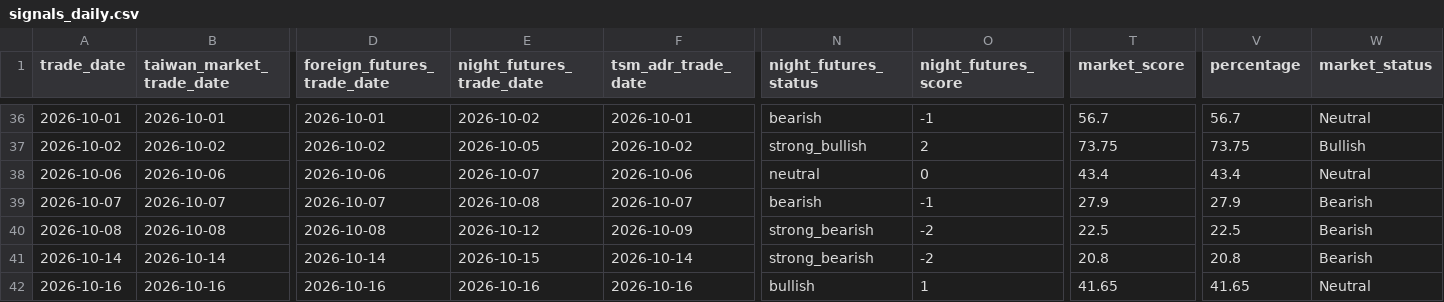
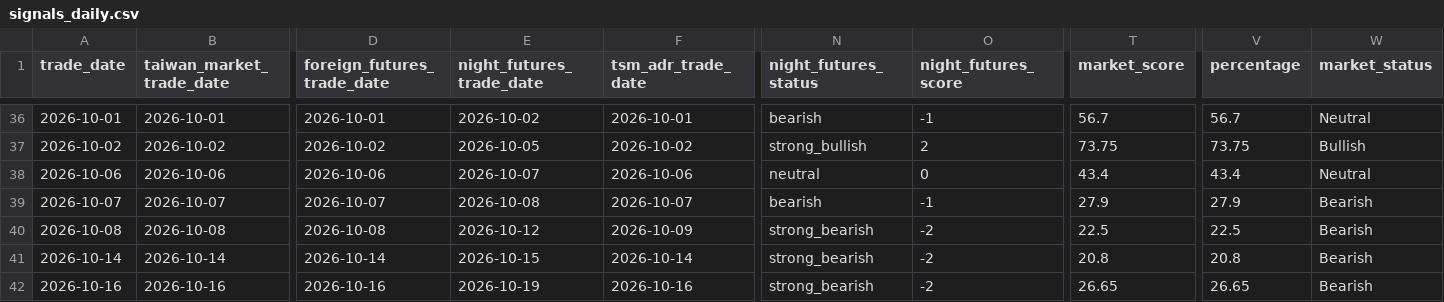
Before and after one commit to Skyripples/taiwan_stock_analysis_platform, a CSV file: data/history/signals_daily.csv, drawn as a sheet; only a part is shown, gaps mark what is left out; the diff names each change by its address in the sheet, - before the commit and + after, or states it on an @@ line.

```diff
--- a/data/history/signals_daily.csv
+++ b/data/history/signals_daily.csv
-E42 (night_futures_trade_date): 2026-10-16
+E42 (night_futures_trade_date): 2026-10-19
-N42 (night_futures_status): bullish
+N42 (night_futures_status): strong_bearish
-O42 (night_futures_score): 1
+O42 (night_futures_score): -2
-T42 (market_score): 41.65
+T42 (market_score): 26.65
-V42 (percentage): 41.65
+V42 (percentage): 26.65
-W42 (market_status): Neutral
+W42 (market_status): Bearish
```
Also changed, not shown: data/history/market_daily.csv, data/history/prediction_history.csv, 33 other files.
